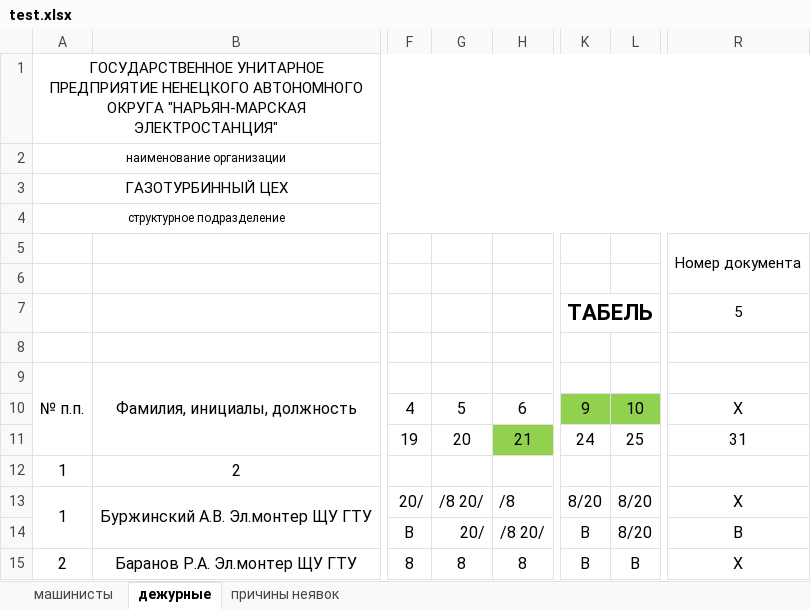
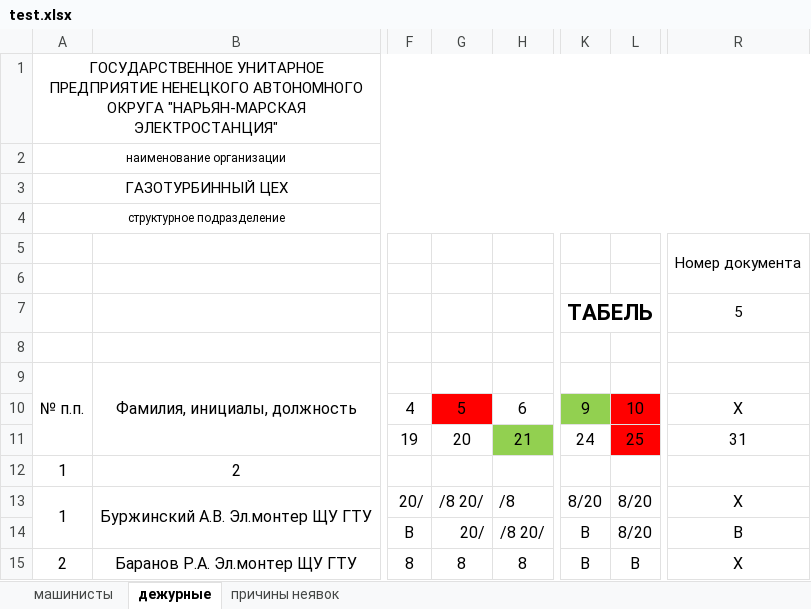
Before and after one commit to MarNikVla/report_card, an Excel workbook: test.xlsx, sheet дежурные, drawn as a sheet; only a part is shown, gaps mark what is left out; values as stored, in another font and other column widths than the file's, no borders; the diff names each change by its address in the sheet, - before the commit and + after, or states it on an @@ line.

Commit message:
add comments and fill holidays cells

```diff
--- a/test.xlsx (sheet дежурные)
+++ b/test.xlsx (sheet дежурные)
-G10 fill: none
+G10 fill: #FF0000
-L10 fill: #92D050
+L10 fill: #FF0000
-R10: X
+R10: Х
-L11 fill: none
+L11 fill: #FF0000
```
Also changed, not shown: 1 other file.
